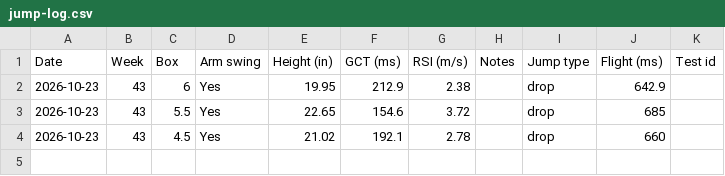
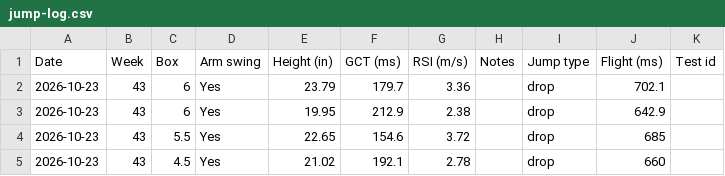
Before and after one commit to kellybyron2222-dev/VerticalJumpAnalysis, a CSV file: data/jump-log.csv, drawn as a sheet.

Commit message:
Update jump log CSV (4)

```diff
--- a/data/jump-log.csv
+++ b/data/jump-log.csv
@@ -1,2 +1,3 @@
 Date,Week,Box,Arm swing,Height (in),GCT (ms),RSI (m/s),Notes,Jump type,Flight (ms),Test id
+2026-10-23,43,6,Yes,23.79,179.7,3.36,,drop,702.1,
 2026-10-23,43,6,Yes,19.95,212.9,2.38,,drop,642.9,
```
